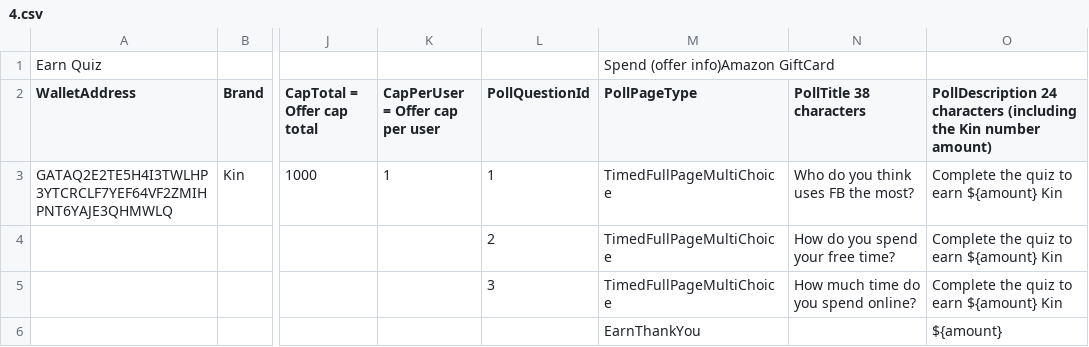
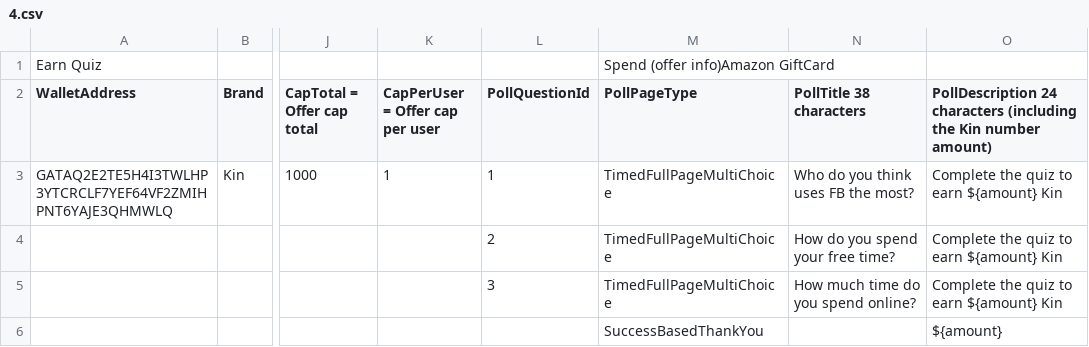
Before and after one commit to kinecosystem/marketplace-server, a CSV file: data/4.csv, drawn as a sheet; only a part is shown, gaps mark what is left out; the diff names each change by its address in the sheet, - before the commit and + after, or states it on an @@ line.

Commit message:
add SuccessBasedThankYou

```diff
--- a/data/4.csv
+++ b/data/4.csv
-M6 (PollPageType): EarnThankYou
+M6 (PollPageType): SuccessBasedThankYou
```
Also changed, not shown: 1 other file.
